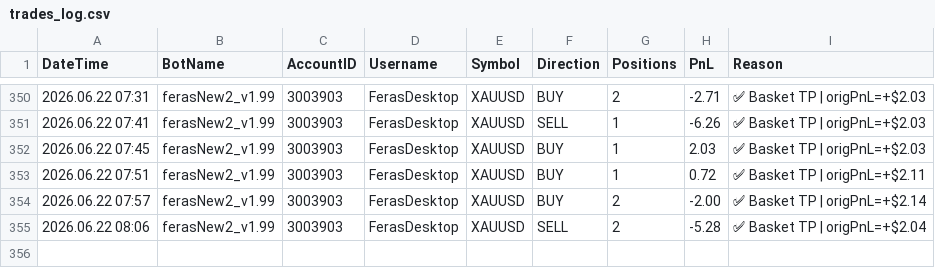
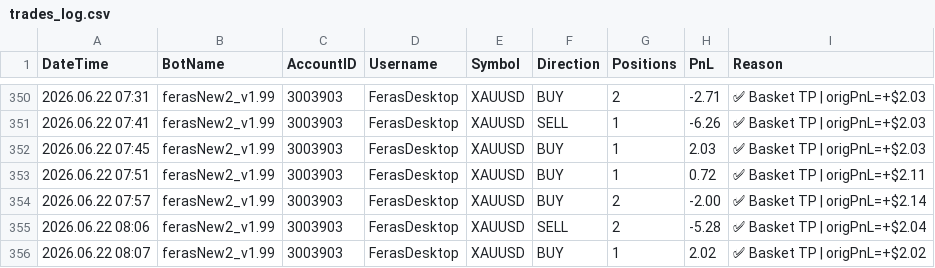
Before and after one commit to ffzurba/trading-signals, a CSV file: trades_log.csv, drawn as a sheet; only a part is shown, gaps mark what is left out.

Commit message:
Trade PnL=2.02 acc=3003903 2026.06.22 08:07

```diff
--- a/trades_log.csv
+++ b/trades_log.csv
@@ -355 +355,2 @@ DateTime,BotName,AccountID,Username,Symbol,Direction,Positions,PnL,Reason
 2026.06.22 08:06,ferasNew2_v1.99,3003903,FerasDesktop,XAUUSD,SELL,2,-5.28,✅ Basket TP | origPnL=+$2.04
+2026.06.22 08:07,ferasNew2_v1.99,3003903,FerasDesktop,XAUUSD,BUY,1,2.02,✅ Basket TP | origPnL=+$2.02
```
